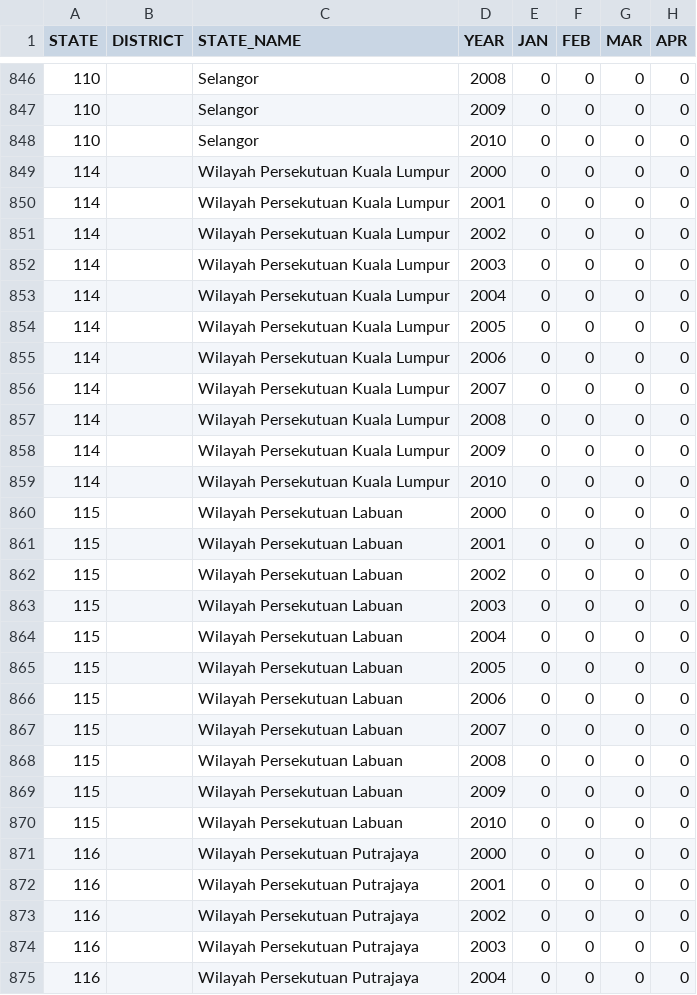
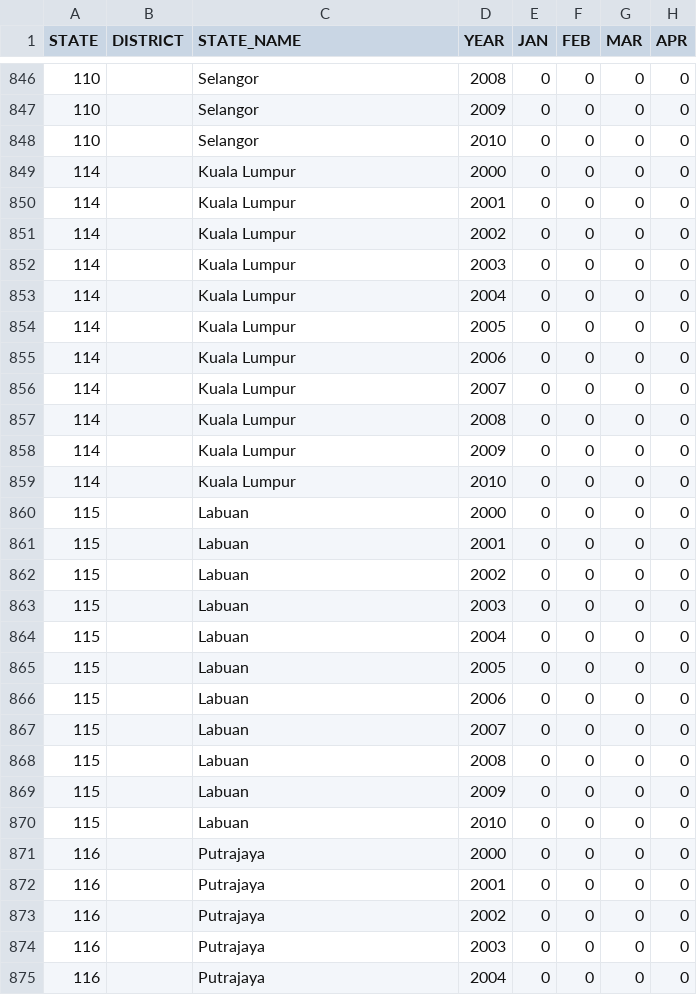
Before and after one commit to picolloo/Homework-Week-9, a CSV file: data/flood_dataset.csv, drawn as a sheet; only a part is shown, gaps mark what is left out; the diff covers the shown part only; the diff names each change by its address in the sheet, - before the commit and + after, or states it on an @@ line.

Commit message:
Update dataset

```diff
--- a/data/flood_dataset.csv
+++ b/data/flood_dataset.csv
-C849:C859 (STATE_NAME): Wilayah Persekutuan Kuala Lumpur
+C849:C859 (STATE_NAME): Kuala Lumpur
-C860:C870 (STATE_NAME): Wilayah Persekutuan Labuan
+C860:C870 (STATE_NAME): Labuan
-C871:C875 (STATE_NAME): Wilayah Persekutuan Putrajaya
+C871:C875 (STATE_NAME): Putrajaya
```
Also changed, not shown: 6 edited cells elsewhere in this file.
